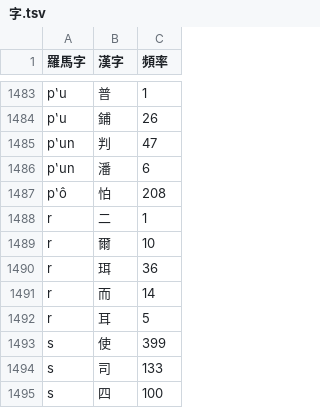
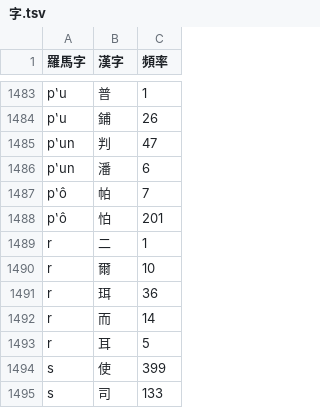
Before and after one commit to shinzoqchiuq/books-in-wu-romanization, a TSV file: 字.tsv, drawn as a sheet; only a part is shown, gaps mark what is left out; the shorter side is filled out with more unchanged rows.

```diff
--- a/字.tsv
+++ b/字.tsv
@@ -1486,3 +1486,4 @@ pʽun	判	47
 pʽun	潘	6
-pʽô	怕	208
+pʽô	帕	7
+pʽô	怕	201
 r	二	1
```
Also changed, not shown: tsʽông-shü-kyi-1899/創世記-字.tsv, tsʽông-shü-kyi-1899/創世記-詞.tsv, 3 other files.
